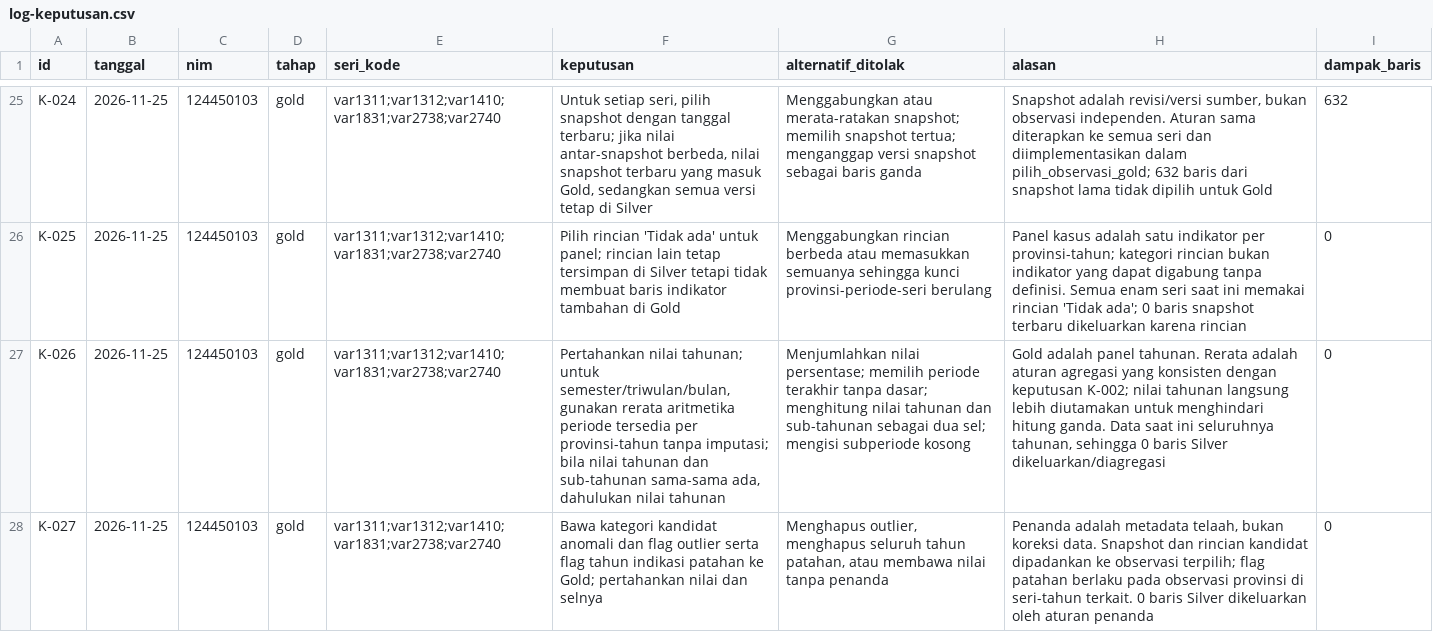
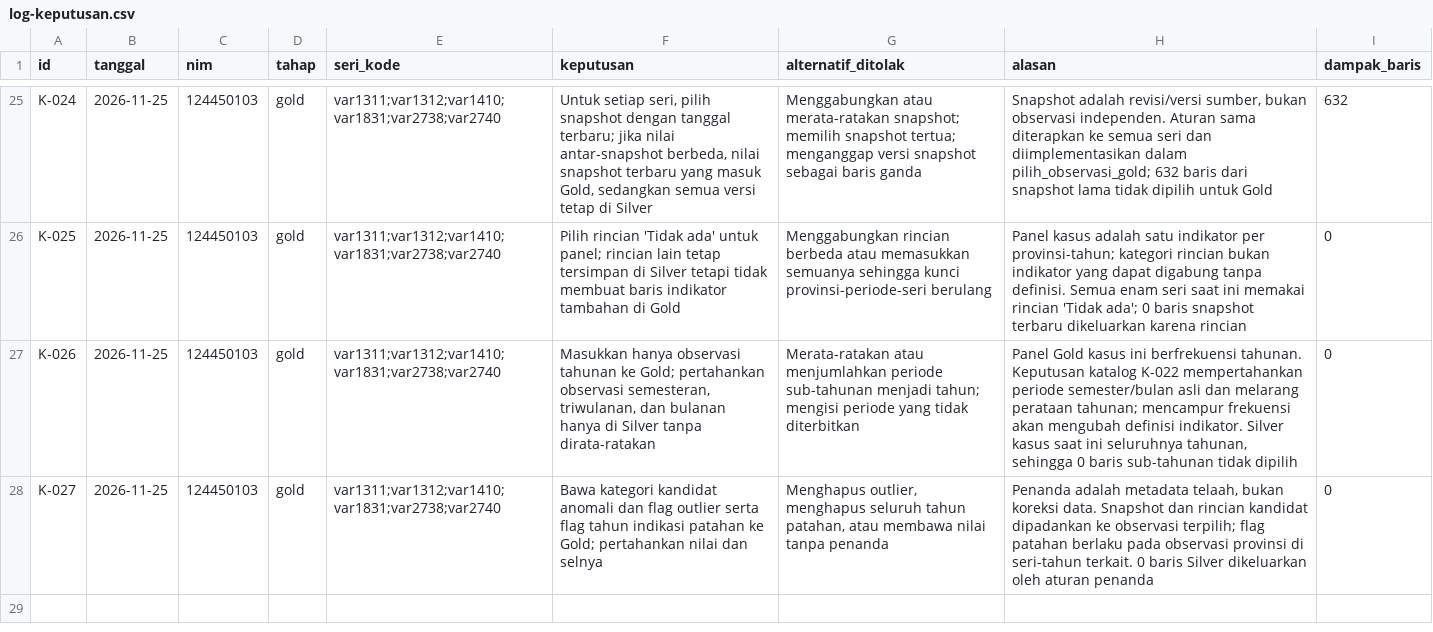
Before and after one commit to rozakramdani/capstone-dw-2026-k21-kadalterbang, a CSV file: log-keputusan.csv, drawn as a sheet; only a part is shown, gaps mark what is left out; the diff names each change by its address in the sheet, - before the commit and + after, or states it on an @@ line.

Commit message:
Selaraskan periode Gold dengan aturan katalog

```diff
--- a/log-keputusan.csv
+++ b/log-keputusan.csv
-F27 (keputusan): Pertahankan nilai tahunan; untuk semester/triwulan/bulan, gunakan rerata aritmetika periode tersedia per provinsi-tahun tanpa imputasi; bila nilai tahunan dan sub-tahunan sama-sama ada, dahulukan nilai tahunan
+F27 (keputusan): Masukkan hanya observasi tahunan ke Gold; pertahankan observasi semesteran, triwulanan, dan bulanan hanya di Silver tanpa dirata-ratakan
-G27 (alternatif_ditolak): Menjumlahkan nilai persentase; memilih periode terakhir tanpa dasar; menghitung nilai tahunan dan sub-tahunan sebagai dua sel; mengisi subperiode kosong
+G27 (alternatif_ditolak): Merata-ratakan atau menjumlahkan periode sub-tahunan menjadi tahun; mengisi periode yang tidak diterbitkan
-H27 (alasan): Gold adalah panel tahunan. Rerata adalah aturan agregasi yang konsisten dengan keputusan K-002; nilai tahunan langsung lebih diutamakan untuk menghindari hitung ganda. Data saat ini seluruhnya tahunan, sehingga 0 baris Silver dikeluarkan/diagregasi
+H27 (alasan): Panel Gold kasus ini berfrekuensi tahunan. Keputusan katalog K-022 mempertahankan periode semester/bulan asli dan melarang perataan tahunan; mencampur frekuensi akan mengubah definisi indikator. Silver kasus saat ini seluruhnya tahunan, sehingga 0 baris sub-tahunan tidak dipilih
```
Also changed, not shown: reports/tables/pemilihan_gold.csv, 4 other files.
